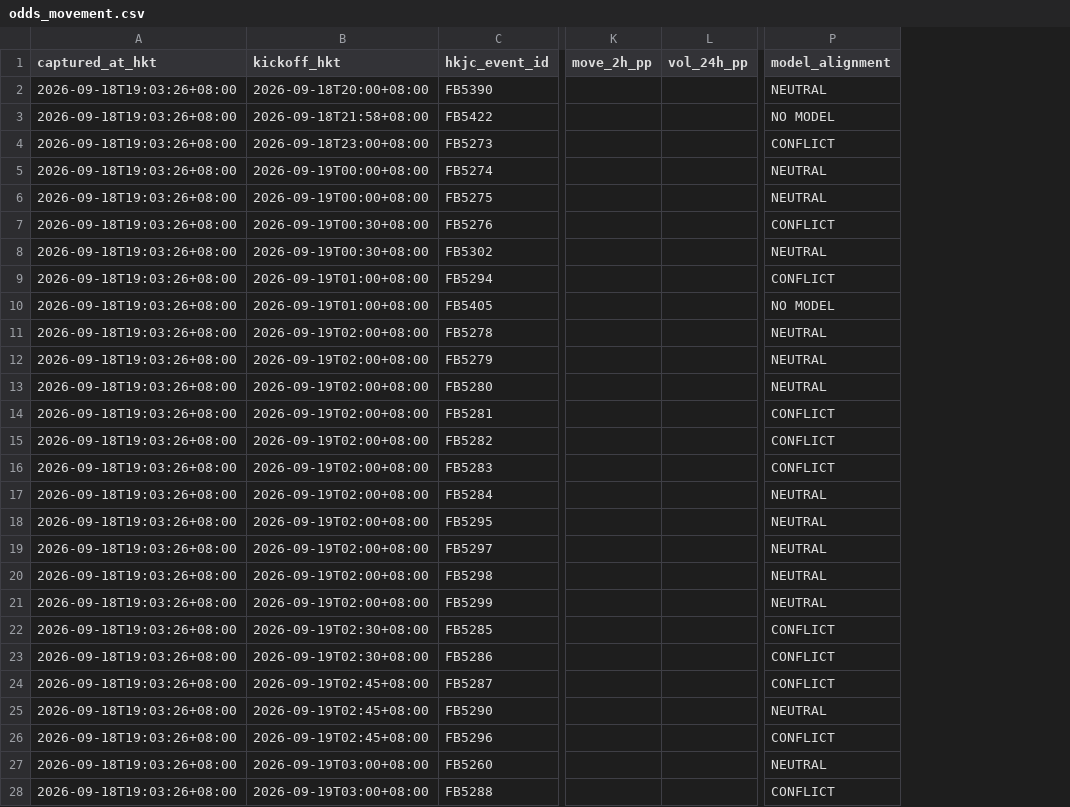
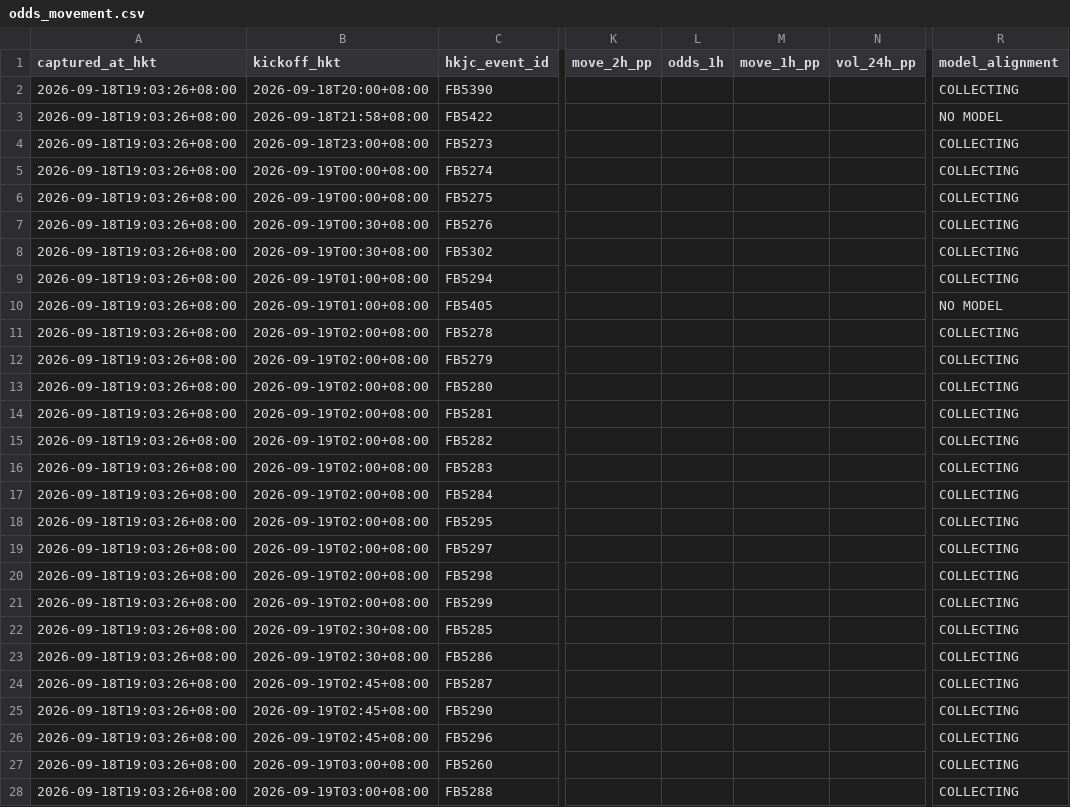
Before and after one commit to sargesticky-code/football-fast-tracker, a CSV file: data/odds_movement.csv, drawn as a sheet; only a part is shown, gaps mark what is left out; addresses are those after the commit; the diff covers the shown part only; the diff names each change by its address in the sheet, - before the commit and + after, or states it on an @@ line.

```diff
--- a/data/odds_movement.csv
+++ b/data/odds_movement.csv
+column L (odds_1h), empty
+column M (move_1h_pp), empty
-R2 (model_alignment): NEUTRAL
+R2 (model_alignment): COLLECTING
-R4 (model_alignment): CONFLICT
+R4 (model_alignment): COLLECTING
-R5:R6 (model_alignment): NEUTRAL
+R5:R6 (model_alignment): COLLECTING
-R7 (model_alignment): CONFLICT
+R7 (model_alignment): COLLECTING
-R8 (model_alignment): NEUTRAL
+R8 (model_alignment): COLLECTING
-R9 (model_alignment): CONFLICT
+R9 (model_alignment): COLLECTING
-R11:R13 (model_alignment): NEUTRAL
+R11:R13 (model_alignment): COLLECTING
-R14:R16 (model_alignment): CONFLICT
+R14:R16 (model_alignment): COLLECTING
-R17:R21 (model_alignment): NEUTRAL
+R17:R21 (model_alignment): COLLECTING
-R22:R24 (model_alignment): CONFLICT
+R22:R24 (model_alignment): COLLECTING
-R25 (model_alignment): NEUTRAL
+R25 (model_alignment): COLLECTING
-R26 (model_alignment): CONFLICT
+R26 (model_alignment): COLLECTING
-R27 (model_alignment): NEUTRAL
+R27 (model_alignment): COLLECTING
-R28 (model_alignment): CONFLICT
+R28 (model_alignment): COLLECTING
```
Also changed, not shown: 30 edited cells elsewhere in this file, data/oddsmath_current.csv.
